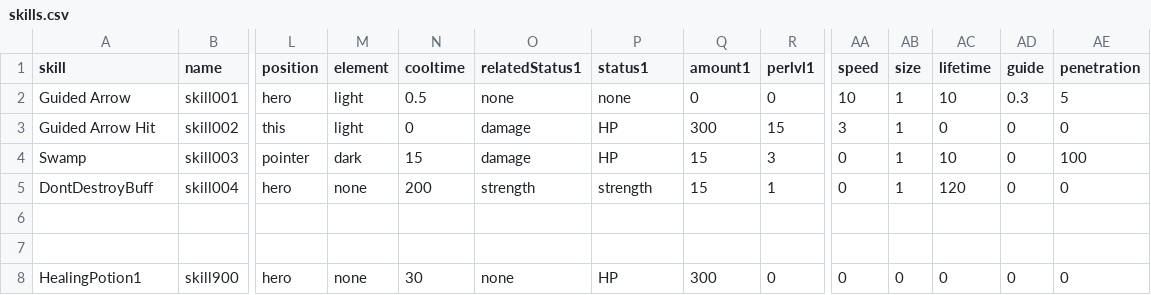
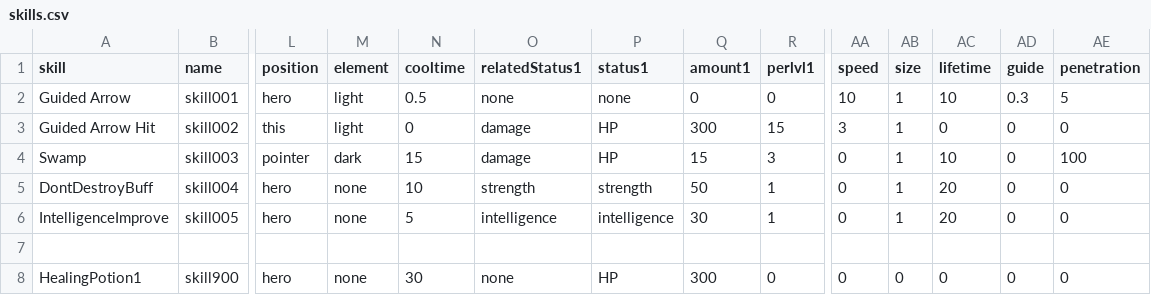
Before and after one commit to Heondu/UnityRPGProject, a CSV file: Assets/Resources/skills.csv, drawn as a sheet; only a part is shown, gaps mark what is left out; rows hold the shown columns only; the diff names each change by its address in the sheet, - before the commit and + after, or states it on an @@ line.

```diff
--- a/Assets/Resources/skills.csv
+++ b/Assets/Resources/skills.csv
-N5 (cooltime): 200
+N5 (cooltime): 10
-Q5 (amount1): 15
+Q5 (amount1): 50
-AC5 (lifetime): 120
+AC5 (lifetime): 20
-row 6: (empty)
+row 6: IntelligenceImprove | skill005 | hero | none | 5 | intelligence | intelligence | 30 | 1 | 0 | 1 | 20 | 0 | 0
```
Also changed, not shown: Assets/Resources/localization_KOR.csv, 51 other files.
